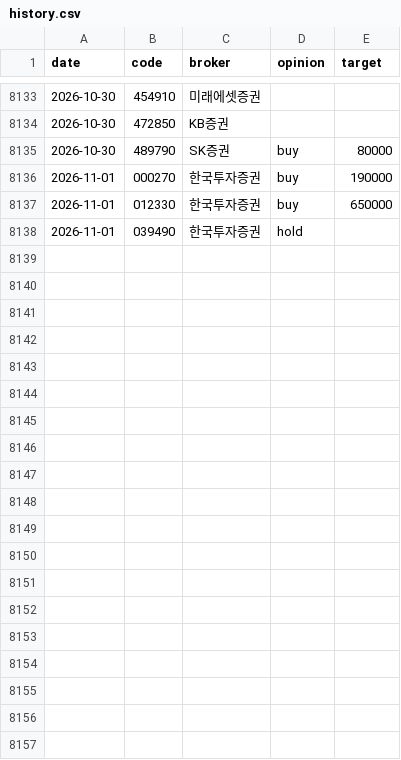
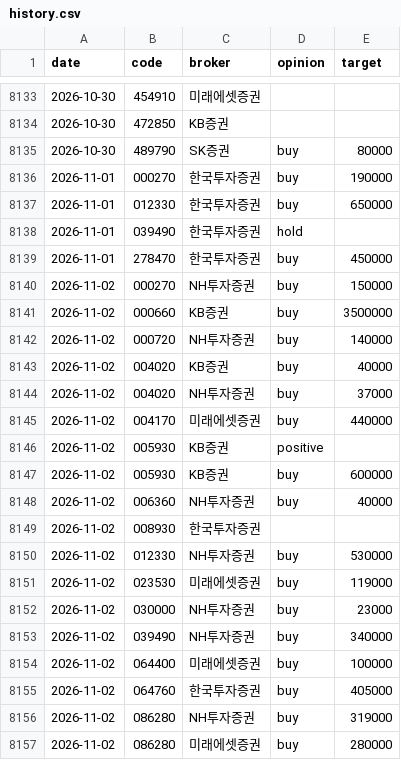
Before and after one commit to ysjang0-blip/stock-report, a CSV file: data/history.csv, drawn as a sheet; only a part is shown, gaps mark what is left out; the diff covers the shown part only; the diff names each change by its address in the sheet, - before the commit and + after, or states it on an @@ line.

```diff
--- a/data/history.csv
+++ b/data/history.csv
+row 8139: 2026-11-01 | 278470 | 한국투자증권 | buy | 450000
+row 8140: 2026-11-02 | 000270 | NH투자증권 | buy | 150000
+row 8141: 2026-11-02 | 000660 | KB증권 | buy | 3500000
+row 8142: 2026-11-02 | 000720 | NH투자증권 | buy | 140000
+row 8143: 2026-11-02 | 004020 | KB증권 | buy | 40000
+row 8144: 2026-11-02 | 004020 | NH투자증권 | buy | 37000
+row 8145: 2026-11-02 | 004170 | 미래에셋증권 | buy | 440000
+row 8146: 2026-11-02 | 005930 | KB증권 | positive
+row 8147: 2026-11-02 | 005930 | KB증권 | buy | 600000
+row 8148: 2026-11-02 | 006360 | NH투자증권 | buy | 40000
+row 8149: 2026-11-02 | 008930 | 한국투자증권
+row 8150: 2026-11-02 | 012330 | NH투자증권 | buy | 530000
+row 8151: 2026-11-02 | 023530 | 미래에셋증권 | buy | 119000
+row 8152: 2026-11-02 | 030000 | NH투자증권 | buy | 23000
+row 8153: 2026-11-02 | 039490 | NH투자증권 | buy | 340000
+row 8154: 2026-11-02 | 064400 | 미래에셋증권 | buy | 100000
+row 8155: 2026-11-02 | 064760 | 한국투자증권 | buy | 405000
+row 8156: 2026-11-02 | 086280 | NH투자증권 | buy | 319000
+row 8157: 2026-11-02 | 086280 | 미래에셋증권 | buy | 280000
```
Also changed, not shown: 15 added rows elsewhere in this file, data/runs.csv, 2 other files.
